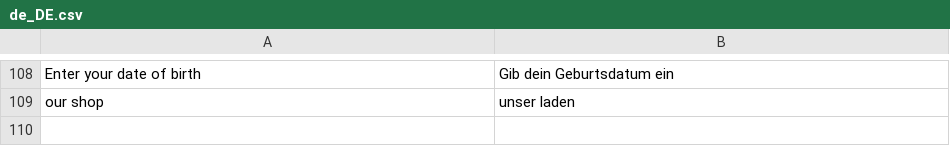
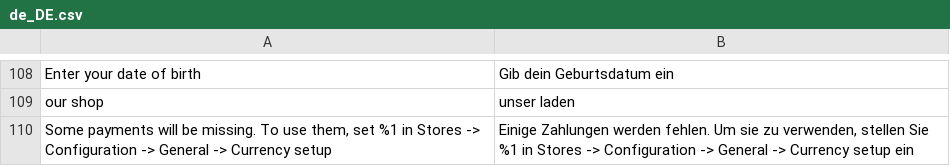
Before and after one commit to emspay/ems-online-magento-2, a CSV file: i18n/de_DE.csv, drawn as a sheet; only a part is shown, gaps mark what is left out.

```diff
--- a/i18n/de_DE.csv
+++ b/i18n/de_DE.csv
@@ -109 +109,2 @@
 "our shop","unser laden"
+"Some payments will be missing. To use them, set %1 in Stores -> Configuration -> General -> Currency setup", "Einige Zahlungen werden fehlen. Um sie zu verwenden, stellen Sie %1 in Stores -> Configuration -> General -> Currency setup ein"
```
Also changed, not shown: i18n/en_US.csv, i18n/fr_FR.csv, 7 other files.
